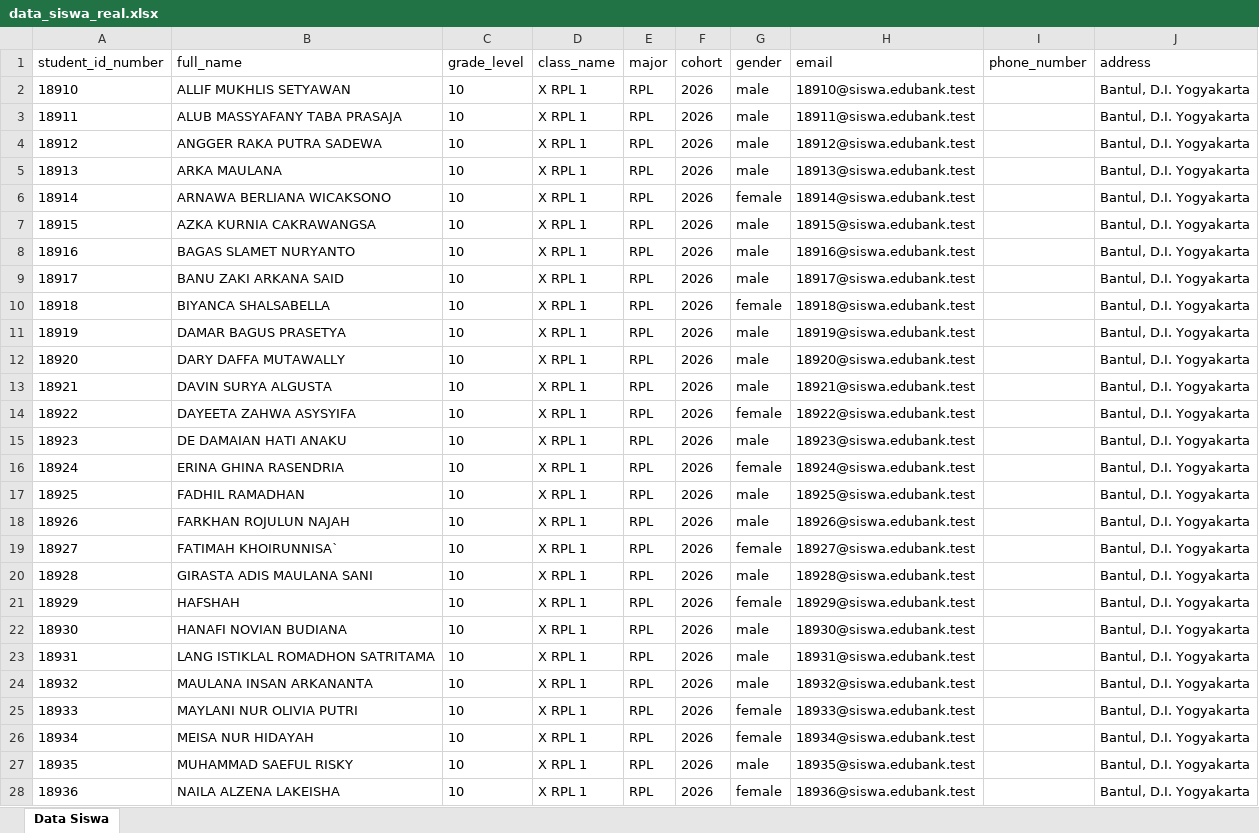
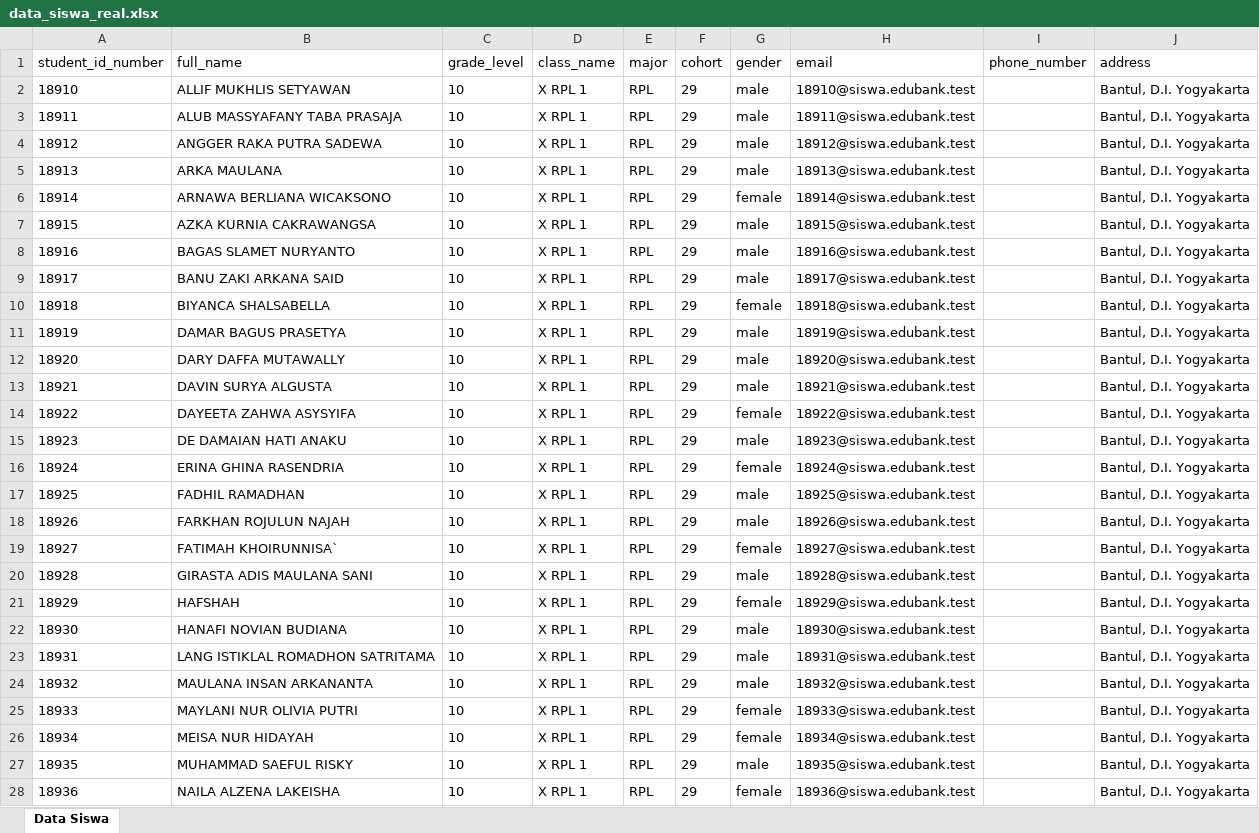
Before and after one commit to zaqieessss/edubank, an Excel workbook: public/data_siswa_real.xlsx, sheet Data Siswa, drawn as a sheet; only a part is shown; values as stored, in another font and other column widths than the file's, no borders; the diff covers the shown part only; the diff names each change by its address in the sheet, - before the commit and + after, or states it on an @@ line.

Commit message:
feat: limit members and savers tables to 20 rows, remove pagination links, and set cohorts to 27 (12), 28 (11), 29 (10)

```diff
--- a/public/data_siswa_real.xlsx (sheet Data Siswa)
+++ b/public/data_siswa_real.xlsx (sheet Data Siswa)
-F2:F28 (cohort): 2026
+F2:F28 (cohort): 29
```
Also changed, not shown: 1684 edited cells elsewhere in this sheet, 9 other files.
